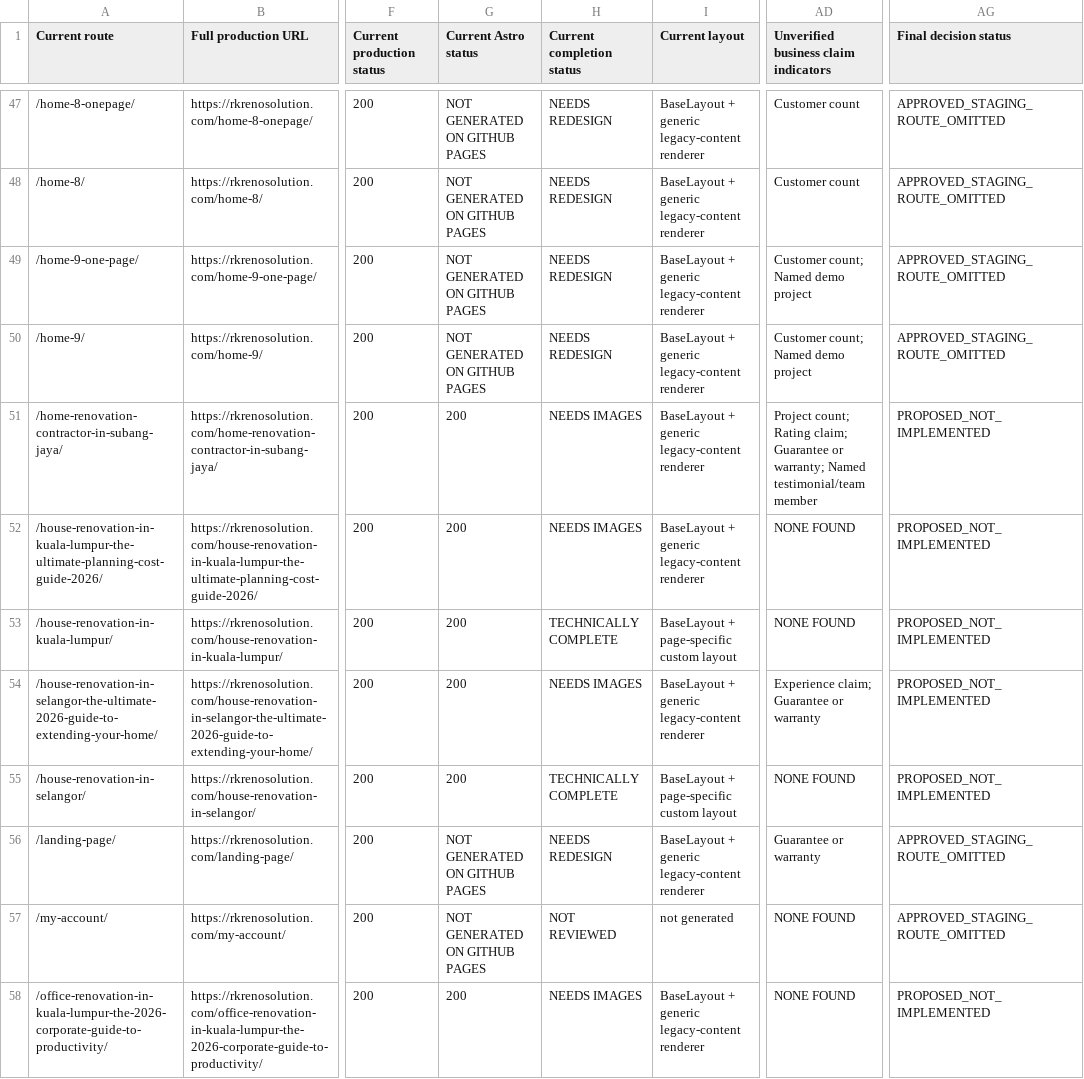
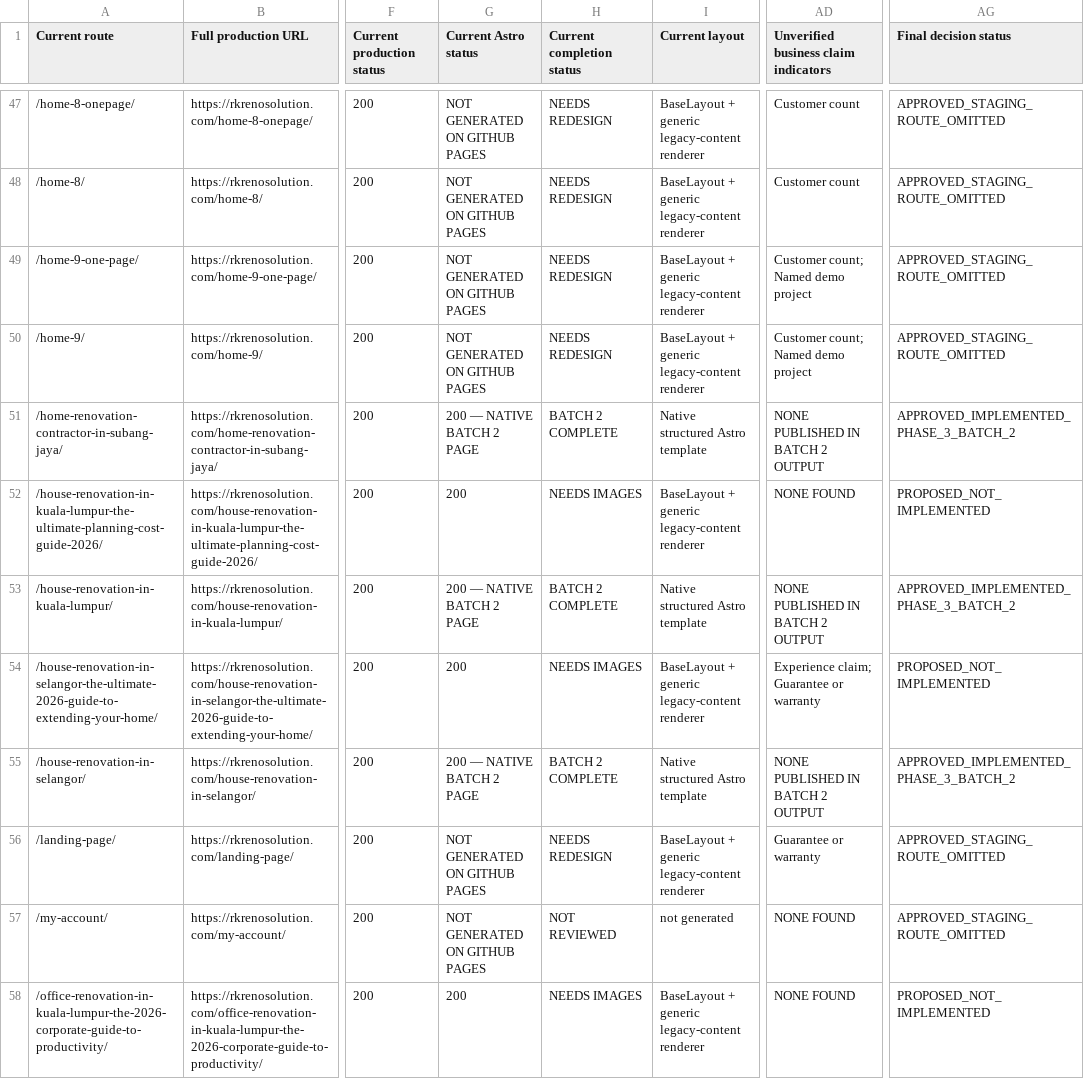
Before and after one commit to firdosi/rkreno, a CSV file: reports/public/route-disposition-plan.csv, drawn as a sheet; only a part is shown, gaps mark what is left out; the diff covers the shown part only; the diff names each change by its address in the sheet, - before the commit and + after, or states it on an @@ line.

```diff
--- a/reports/public/route-disposition-plan.csv
+++ b/reports/public/route-disposition-plan.csv
-G51 (Current Astro status): 200
+G51 (Current Astro status): 200 — NATIVE BATCH 2 PAGE
-H51 (Current completion status): NEEDS IMAGES
+H51 (Current completion status): BATCH 2 COMPLETE
-I51 (Current layout): BaseLayout + generic legacy-content renderer
+I51 (Current layout): Native structured Astro template
-AD51: Project count; Rating claim; Guarantee or warranty; Named testimonial/team member
+AD51: NONE PUBLISHED IN BATCH 2 OUTPUT
-AG51 (Final decision status): PROPOSED_NOT_IMPLEMENTED
+AG51 (Final decision status): APPROVED_IMPLEMENTED_PHASE_3_BATCH_2
-G53 (Current Astro status): 200
+G53 (Current Astro status): 200 — NATIVE BATCH 2 PAGE
-H53 (Current completion status): TECHNICALLY COMPLETE
+H53 (Current completion status): BATCH 2 COMPLETE
-I53 (Current layout): BaseLayout + page-specific custom layout
+I53 (Current layout): Native structured Astro template
-AD53: NONE FOUND
+AD53: NONE PUBLISHED IN BATCH 2 OUTPUT
-AG53 (Final decision status): PROPOSED_NOT_IMPLEMENTED
+AG53 (Final decision status): APPROVED_IMPLEMENTED_PHASE_3_BATCH_2
-G55 (Current Astro status): 200
+G55 (Current Astro status): 200 — NATIVE BATCH 2 PAGE
-H55 (Current completion status): TECHNICALLY COMPLETE
+H55 (Current completion status): BATCH 2 COMPLETE
-I55 (Current layout): BaseLayout + page-specific custom layout
+I55 (Current layout): Native structured Astro template
-AD55: NONE FOUND
+AD55: NONE PUBLISHED IN BATCH 2 OUTPUT
-AG55 (Final decision status): PROPOSED_NOT_IMPLEMENTED
+AG55 (Final decision status): APPROVED_IMPLEMENTED_PHASE_3_BATCH_2
```
Also changed, not shown: 45 edited cells elsewhere in this file, reports/public/full-site-completion-status.csv, reports/public/unverified-claims-register.csv, 19 other files.
